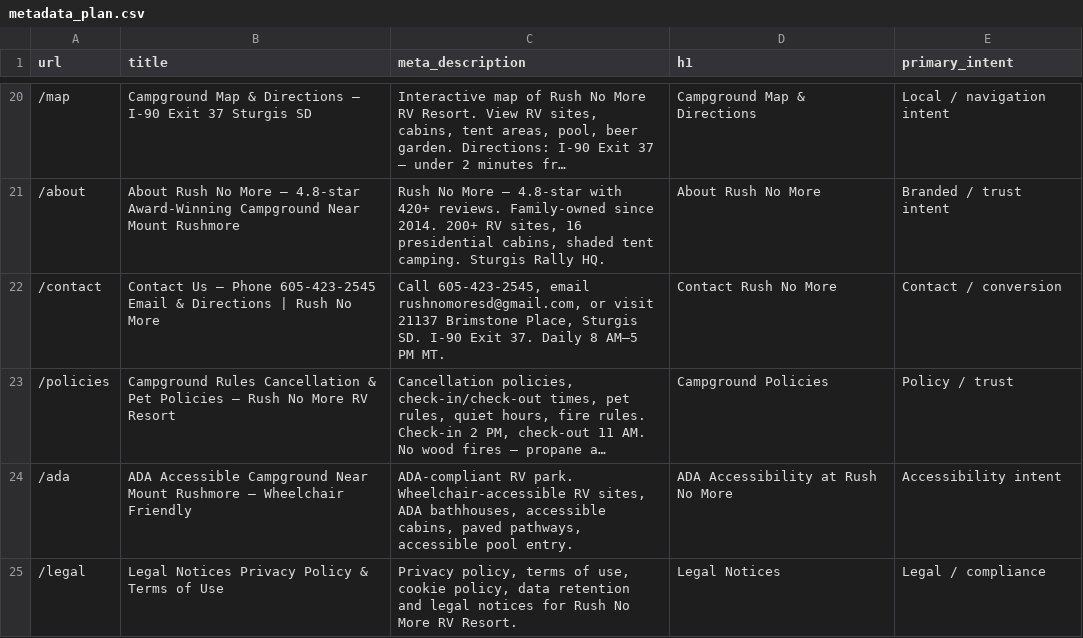
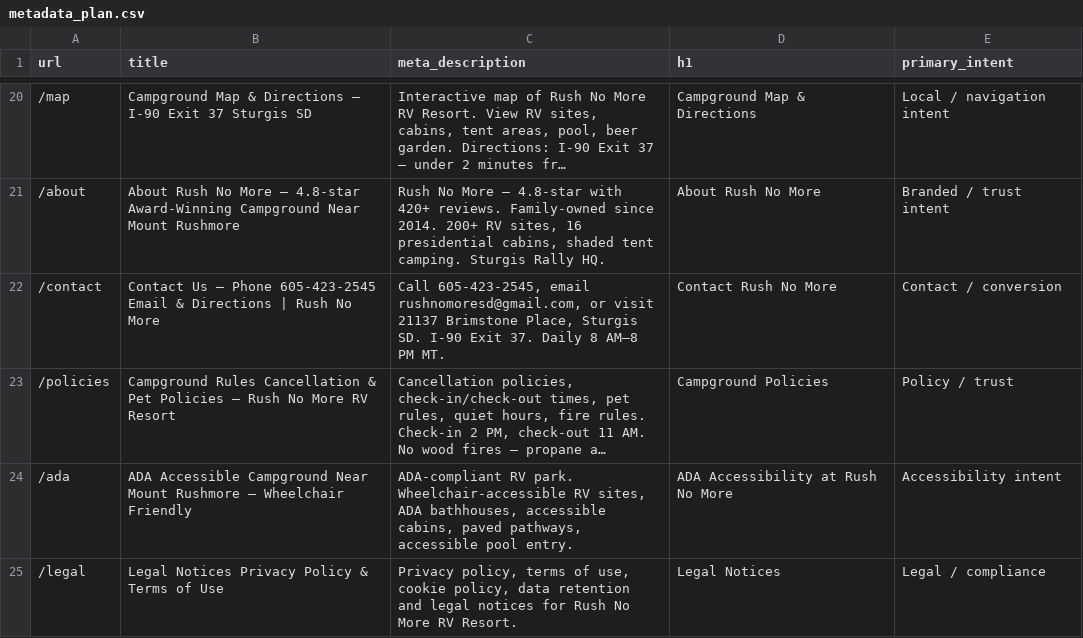
Before and after one commit to Marketing-Manuel-Solis-WebSite/rushnomore, a CSV file: metadata_plan.csv, drawn as a sheet; only a part is shown, gaps mark what is left out; long unchanged cells end in …; the diff names each change by its address in the sheet, - before the commit and + after, or states it on an @@ line.

```diff
--- a/metadata_plan.csv
+++ b/metadata_plan.csv
-C22 (meta_description): …Daily 8 AM–5 PM MT.
+C22 (meta_description): …Daily 8 AM–8 PM MT.
```
Also changed, not shown: redirect_map.csv, 19 other files.
